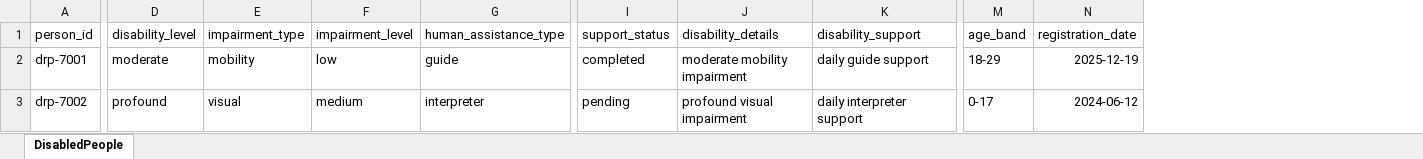
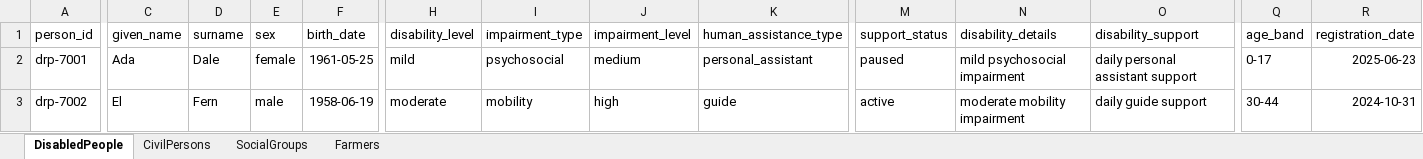
Before and after one commit to registrystack/registry-stack, an Excel workbook: imports/registry-relay/demo/data/disability_registry.xlsx, sheet DisabledPeople, drawn as a sheet; only a part is shown, gaps mark what is left out; values as stored, in another font and other column widths than the file's, no borders; addresses are those after the commit; the diff covers the shown part only; the diff names each change by its address in the sheet, - before the commit and + after, or states it on an @@ line.

```diff
--- a/imports/registry-relay/demo/data/disability_registry.xlsx (sheet DisabledPeople)
+++ b/imports/registry-relay/demo/data/disability_registry.xlsx (sheet DisabledPeople)
+sheet tab: CivilPersons
+sheet tab: SocialGroups
+sheet tab: Farmers
+column C (given_name), rows 2-3: Ada | El
+column D (surname), rows 2-3: Dale | Fern
+column E (sex), rows 2-3: female | male
+column F (birth_date), rows 2-3: 1961-05-25 | 1958-06-19
-H2 (disability_level): moderate
+H2 (disability_level): mild
-I2 (impairment_type): mobility
+I2 (impairment_type): psychosocial
-J2 (impairment_level): low
+J2 (impairment_level): medium
-K2 (human_assistance_type): guide
+K2 (human_assistance_type): personal_assistant
-M2 (support_status): completed
+M2 (support_status): paused
-N2 (disability_details): moderate mobility impairment
+N2 (disability_details): mild psychosocial impairment
-O2 (disability_support): daily guide support
+O2 (disability_support): daily personal assistant support
-Q2 (age_band): 18-29
+Q2 (age_band): 0-17
-R2 (registration_date): 2025-12-19
+R2 (registration_date): 2025-06-23
-H3 (disability_level): profound
+H3 (disability_level): moderate
-I3 (impairment_type): visual
+I3 (impairment_type): mobility
-J3 (impairment_level): medium
+J3 (impairment_level): high
-K3 (human_assistance_type): interpreter
+K3 (human_assistance_type): guide
-M3 (support_status): pending
+M3 (support_status): active
-N3 (disability_details): profound visual impairment
+N3 (disability_details): moderate mobility impairment
-O3 (disability_support): daily interpreter support
+O3 (disability_support): daily guide support
-Q3 (age_band): 0-17
+Q3 (age_band): 30-44
-R3 (registration_date): 2024-06-12
+R3 (registration_date): 2024-10-31
```
Also changed, not shown: 793 edited cells elsewhere in this sheet, imports/registry-relay/demo/data/benefits_casework.xlsx, imports/registry-relay/demo/data/clinic_capacity.xlsx, 26 other files.
